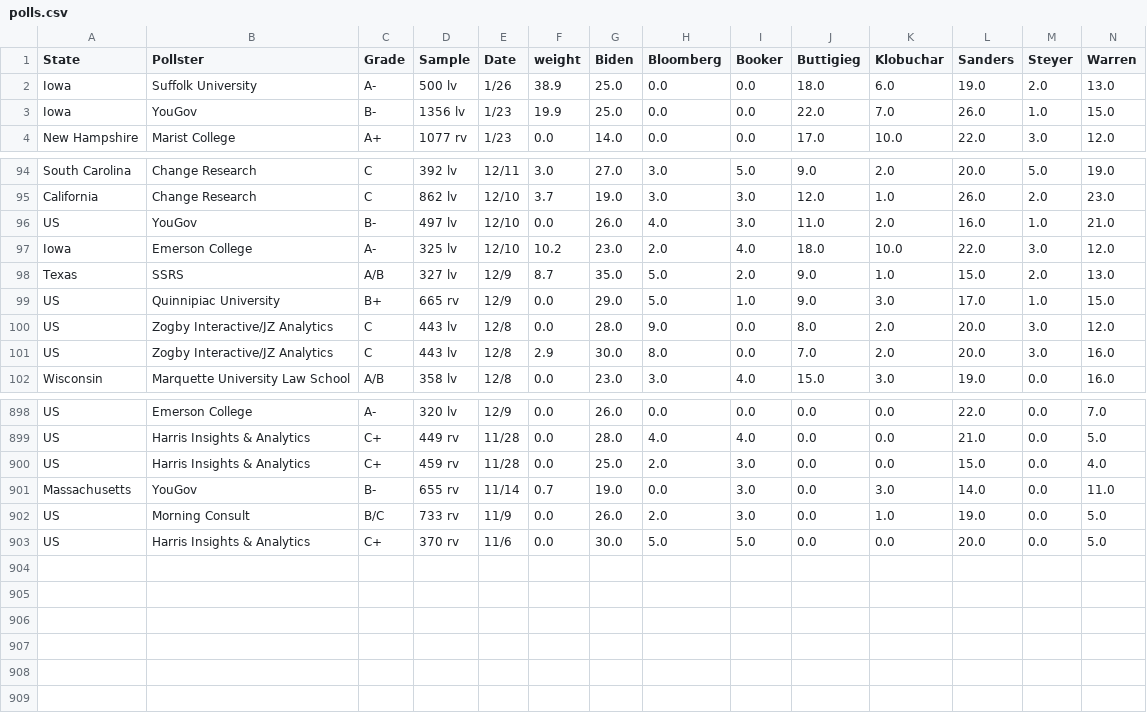
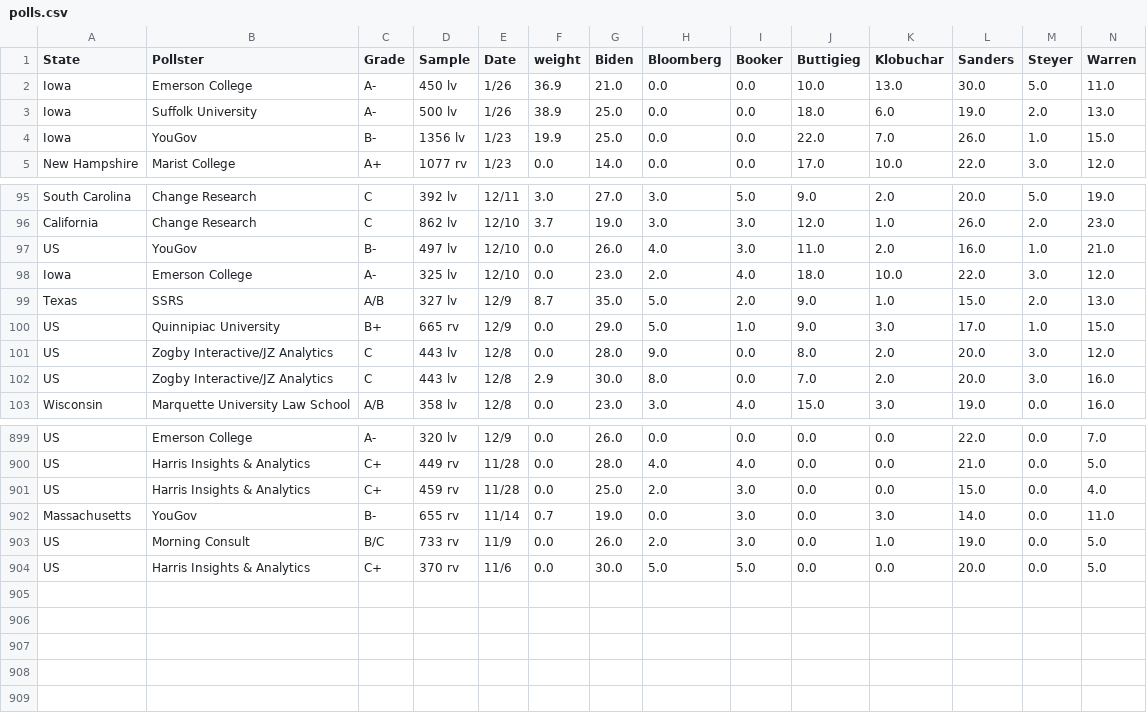
Before and after one commit to ben2vec/jhkforecasts, a CSV file: democratic_primary/polls.csv, drawn as a sheet; only a part is shown, gaps mark what is left out; removed rows and columns are numbered as before the commit, all else as after; rows hold the shown columns only; the diff names each change by its address in the sheet, - before the commit and + after, or states it on an @@ line.

```diff
--- a/democratic_primary/polls.csv
+++ b/democratic_primary/polls.csv
+row 2: Iowa | Emerson College | A- | 450 lv | 1/26 | 36.9 | 21.0 | 0.0 | 0.0 | 10.0 | 13.0 | 30.0 | 5.0 | 11.0
-F98 (weight): 10.2
+F98 (weight): 0.0
-row 904: (empty)
```
Also changed, not shown: democratic_primary/Sheet1.csv, democratic_primary/candbubblemaps.csv, 10 other files.
